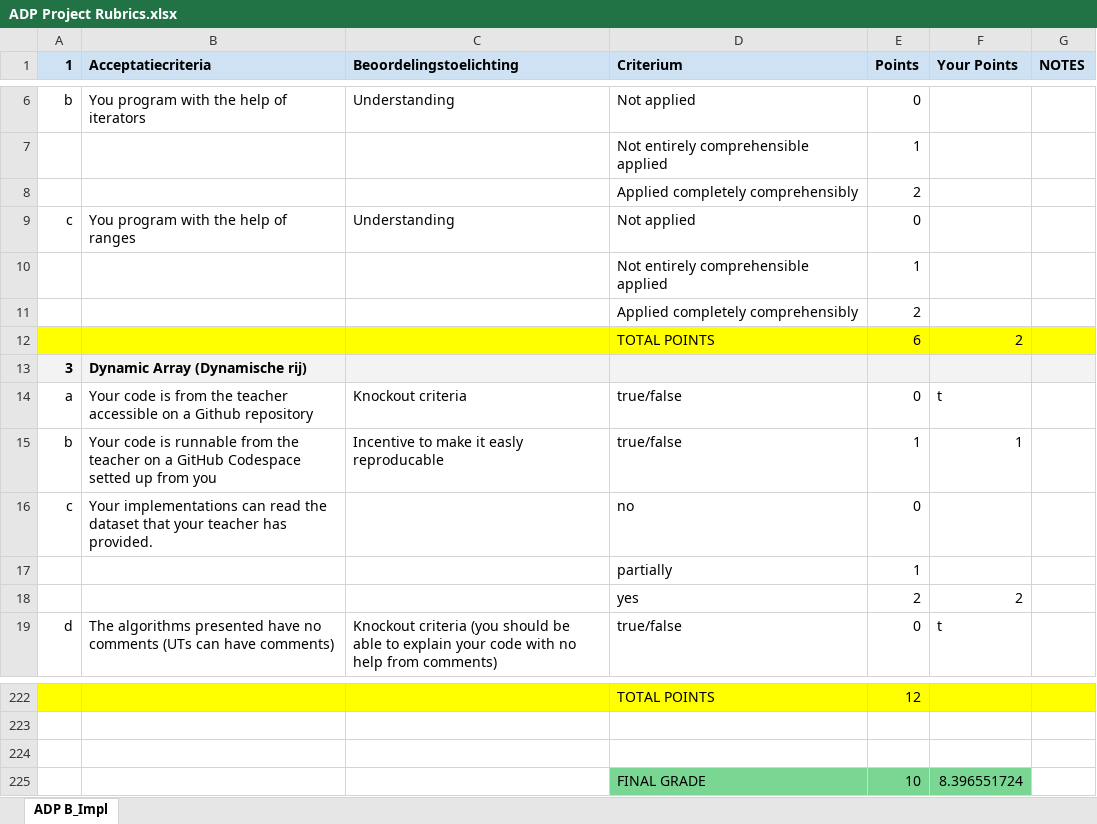
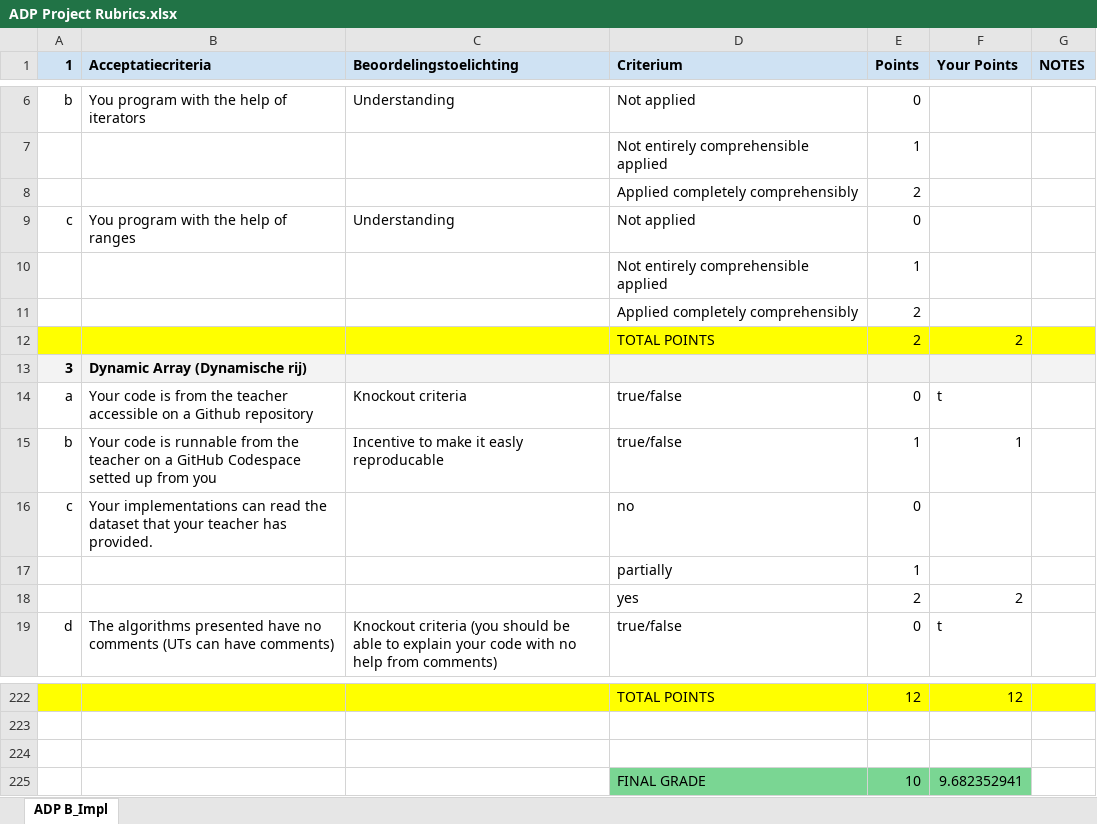
Before and after one commit to RoyvanEmpel/ADP, an Excel workbook: ADP Project Rubrics.xlsx, sheet ADP B_Impl, drawn as a sheet; only a part is shown, gaps mark what is left out; values as stored, in another font and other column widths than the file's, no borders; the diff covers the shown part only; the diff names each change by its address in the sheet, - before the commit and + after, or states it on an @@ line.

Commit message:
final rubrics update

```diff
--- a/ADP Project Rubrics.xlsx (sheet ADP B_Impl)
+++ b/ADP Project Rubrics.xlsx (sheet ADP B_Impl)
-E12 (Points): 6
+E12 (Points): 2
-F222 (Your Points): (empty)
+F222 (Your Points): 12
-F225 (Your Points): 8.396551724
+F225 (Your Points): 9.682352941
```
Also changed, not shown: 11 added rows, 11 removed rows, 7 moved rows and 4 edited cells elsewhere in this sheet.
